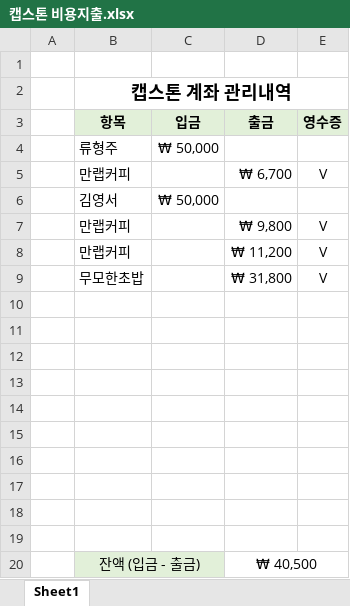
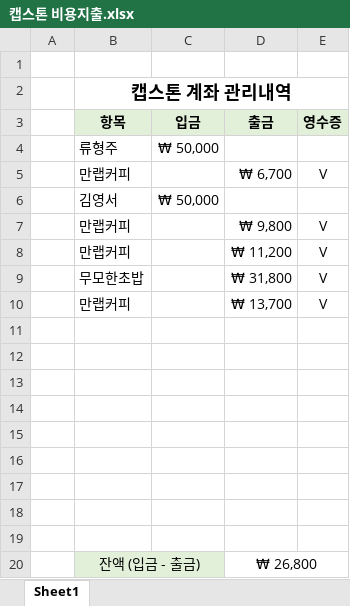
Before and after one commit to ruhz3/crime-predict, an Excel workbook: 캡스톤 비용지출.xlsx, sheet Sheet1, drawn as a sheet; values as stored, in another font and other column widths than the file's, no borders; removed rows and columns are numbered as before the commit, all else as after; the diff names each change by its address in the sheet, - before the commit and + after, or states it on an @@ line.

```diff
--- a/캡스톤 비용지출.xlsx (sheet Sheet1)
+++ b/캡스톤 비용지출.xlsx (sheet Sheet1)
+row 10:  | 만랩커피 |  | ₩ 13,700 | V
-row 19: (empty)
-D20 (출금): ₩ 40,500
+D20 (출금): ₩ 26,800
```
Also changed, not shown: 46 other files.
